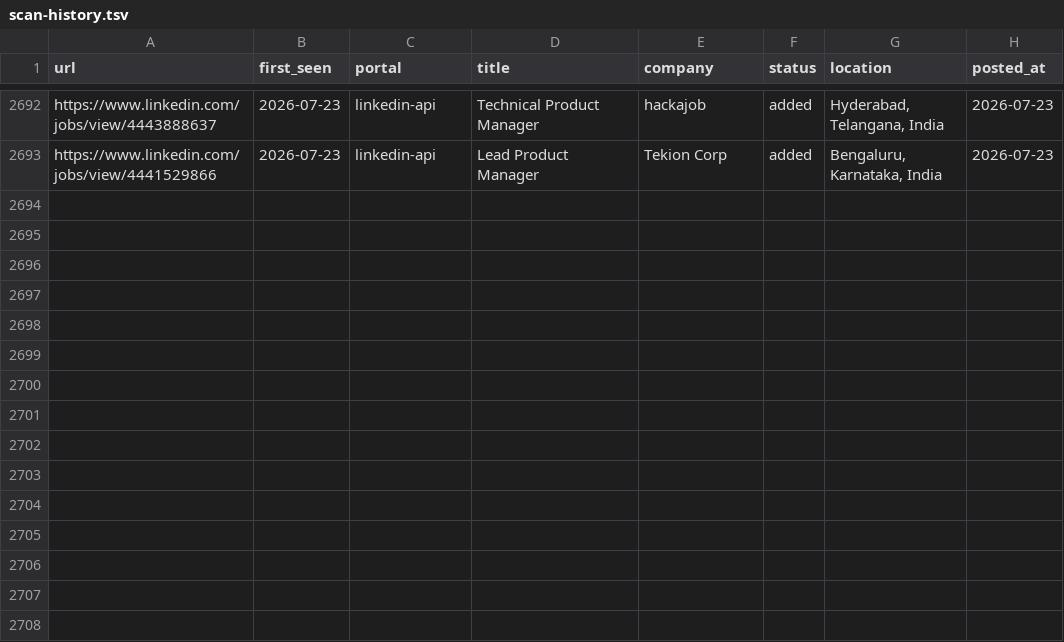
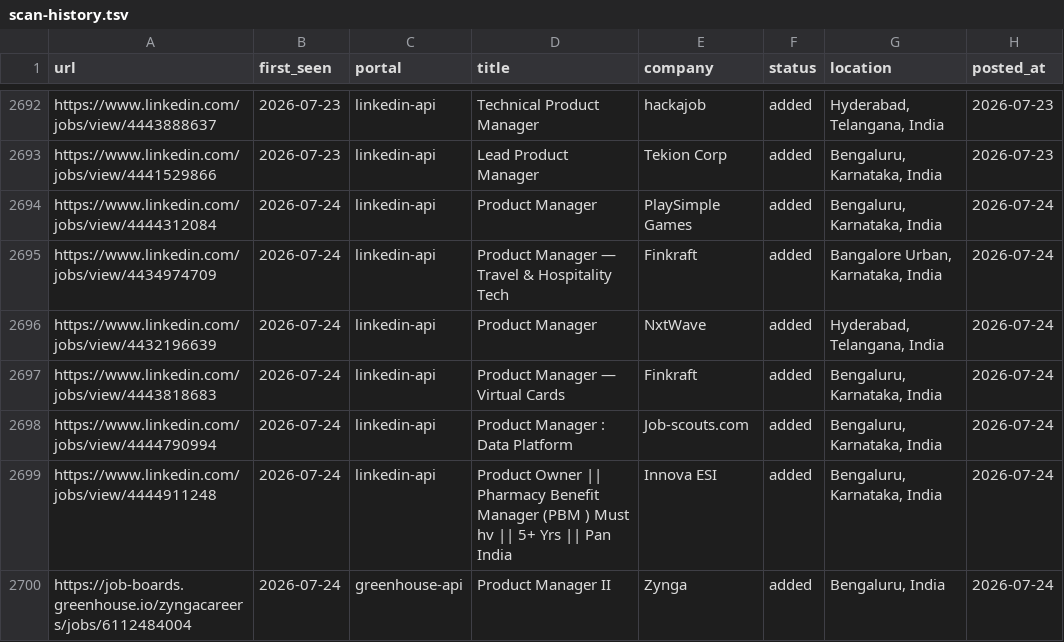
Before and after one commit to Meher1712/career-ops, a TSV file: data/scan-history.tsv, drawn as a sheet; only a part is shown, gaps mark what is left out; the diff names each change by its address in the sheet, - before the commit and + after, or states it on an @@ line.

Commit message:
scan: 2026-07-24 — 7 new jobs

```diff
--- a/data/scan-history.tsv
+++ b/data/scan-history.tsv
+row 2694: https://www.linkedin.com/jobs/view/4444312084 | 2026-07-24 | linkedin-api | Product Manager | PlaySimple Games | added | Bengaluru, Karnataka, India | 2026-07-24
+row 2695: https://www.linkedin.com/jobs/view/4434974709 | 2026-07-24 | linkedin-api | Product Manager — Travel & Hospitality Tech | Finkraft | added | Bangalore Urban, Karnataka, India | 2026-07-24
+row 2696: https://www.linkedin.com/jobs/view/4432196639 | 2026-07-24 | linkedin-api | Product Manager | NxtWave | added | Hyderabad, Telangana, India | 2026-07-24
+row 2697: https://www.linkedin.com/jobs/view/4443818683 | 2026-07-24 | linkedin-api | Product Manager — Virtual Cards | Finkraft | added | Bengaluru, Karnataka, India | 2026-07-24
+row 2698: https://www.linkedin.com/jobs/view/4444790994 | 2026-07-24 | linkedin-api | Product Manager : Data Platform | Job-scouts.com | added | Bengaluru, Karnataka, India | 2026-07-24
+row 2699: https://www.linkedin.com/jobs/view/4444911248 | 2026-07-24 | linkedin-api | Product Owner || Pharmacy Benefit Manager (PBM ) Must hv || 5+ Yrs || Pan India | Innova ESI | added | Bengaluru, Karnataka, India | 2026-07-24
+row 2700: https://job-boards.greenhouse.io/zyngacareers/jobs/6112484004 | 2026-07-24 | greenhouse-api | Product Manager II | Zynga | added | Bengaluru, India | 2026-07-24
```
Also changed, not shown: 1 other file.
